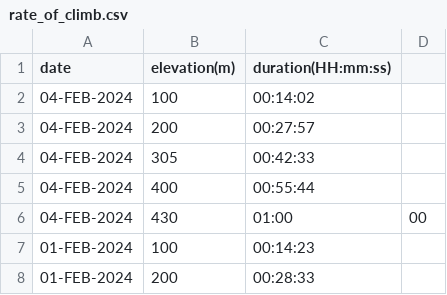
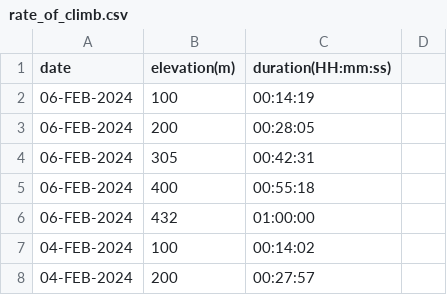
Before and after one commit to EricLeFort/ExerciseLog, a CSV file: data/rate_of_climb.csv, drawn as a sheet; only a part is shown; the shorter side is filled out with more unchanged rows.

```diff
--- a/data/rate_of_climb.csv
+++ b/data/rate_of_climb.csv
@@ -1,2 +1,7 @@
 date,elevation(m),duration(HH:mm:ss)
+06-FEB-2024,100,00:14:19
+06-FEB-2024,200,00:28:05
+06-FEB-2024,305,00:42:31
+06-FEB-2024,400,00:55:18
+06-FEB-2024,432,01:00:00
 04-FEB-2024,100,00:14:02
```
Also changed, not shown: data/health_metrics.csv, data/preds/avg_workout_durations.csv, 52 other files.
